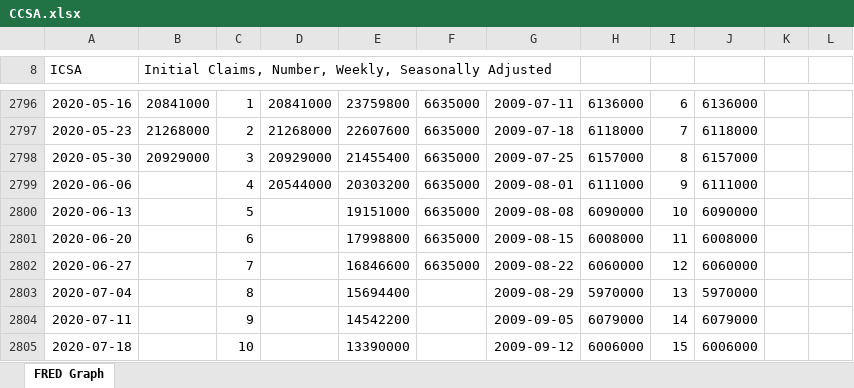
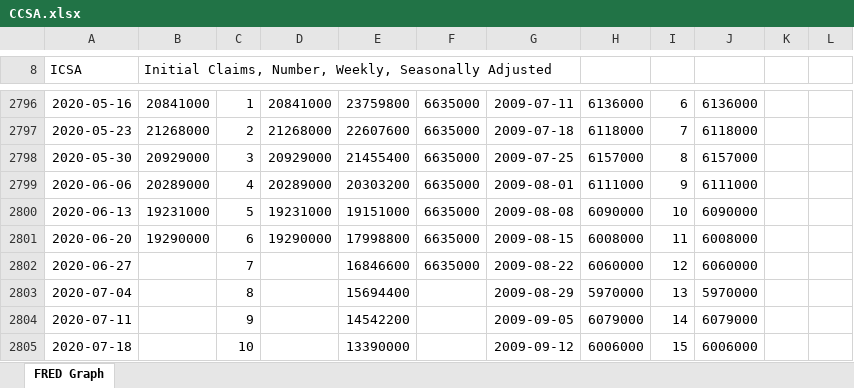
Before and after one commit to MoreCoffee12/Economics, an Excel workbook: CCSA.xlsx, sheet FRED Graph, drawn as a sheet; only a part is shown, gaps mark what is left out; values as stored, in another font and other column widths than the file's, no borders; charts and pictures not drawn; the diff names each change by its address in the sheet, - before the commit and + after, or states it on an @@ line.

```diff
--- a/CCSA.xlsx (sheet FRED Graph)
+++ b/CCSA.xlsx (sheet FRED Graph)
-B2799: (empty)
+B2799: 20289000
-D2799: 20544000
+D2799: 20289000
-B2800: (empty)
+B2800: 19231000
-D2800: (empty)
+D2800: 19231000
-B2801: (empty)
+B2801: 19290000
-D2801: (empty)
+D2801: 19290000
```
Also changed, not shown: charts or pictures, ICSA.xlsx, 3 other files.
